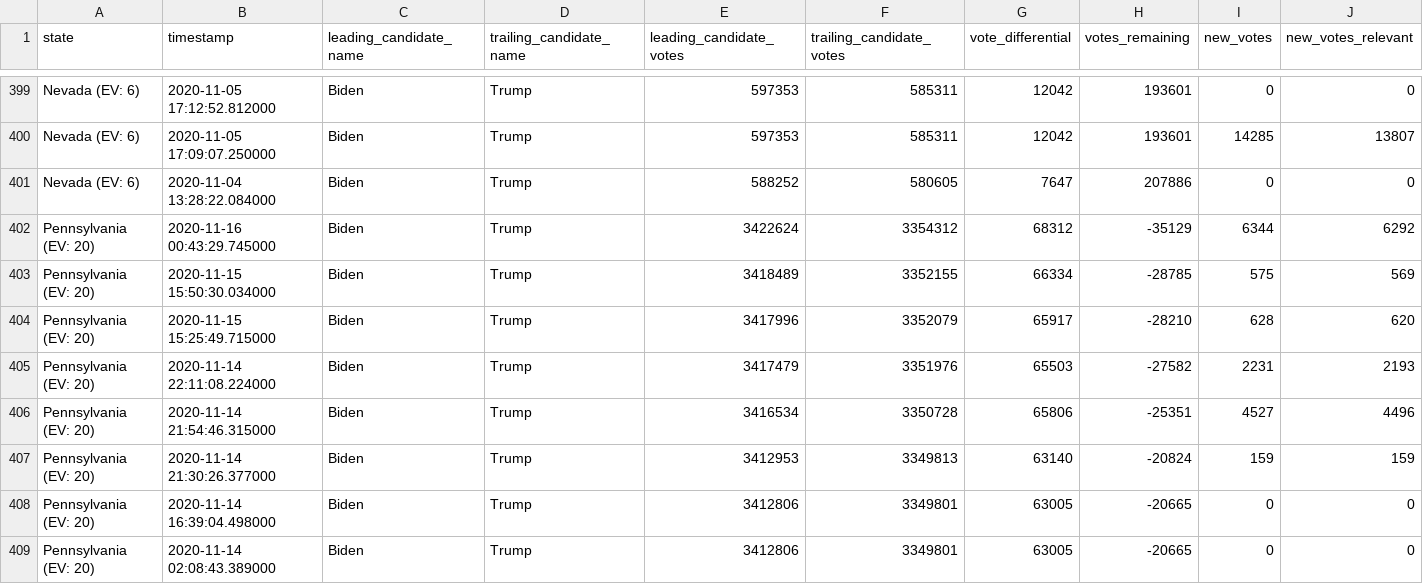
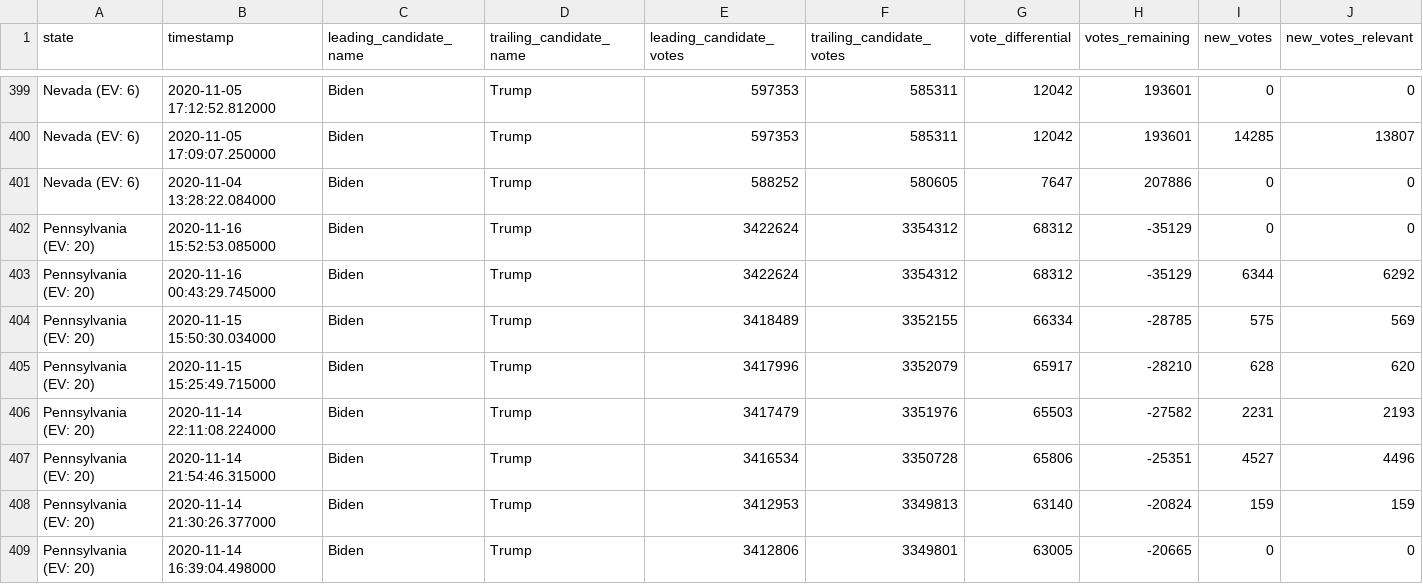
Before and after one commit to alex/nyt-2020-election-scraper, a CSV file: battleground-state-changes.csv, drawn as a sheet; only a part is shown, gaps mark what is left out; the shorter side is filled out with more unchanged rows; rows hold the shown columns only; the diff names each change by its address in the sheet, - before the commit and + after, or states it on an @@ line.

```diff
--- a/battleground-state-changes.csv
+++ b/battleground-state-changes.csv
+row 402: Pennsylvania (EV: 20) | 2020-11-16 15:52:53.085000 | Biden | Trump | 3422624 | 3354312 | 68312 | -35129 | 0 | 0
```
Also changed, not shown: all-state-changes.csv, 7 other files.
